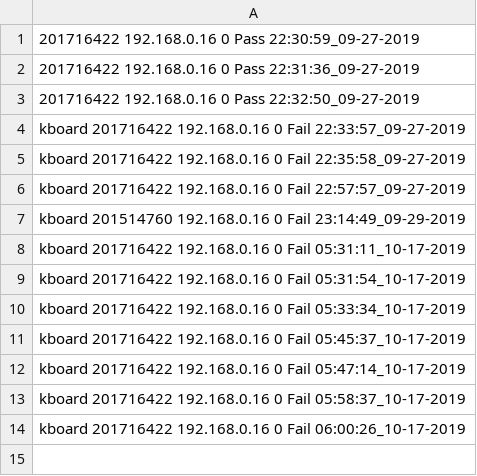
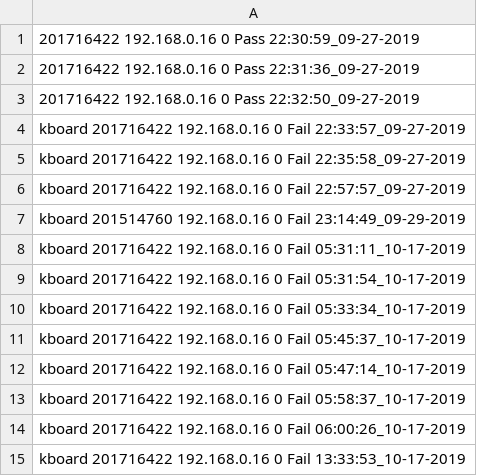
Before and after one commit to lee95292/CLIK, a CSV file: data/clik-student3.csv, drawn as a sheet.

```diff
--- a/data/clik-student3.csv
+++ b/data/clik-student3.csv
@@ -14 +14,2 @@ kboard 201716422 192.168.0.16 0 Fail 05:58:37_10-17-2019
 kboard 201716422 192.168.0.16 0 Fail 06:00:26_10-17-2019
+kboard 201716422 192.168.0.16 0 Fail 13:33:53_10-17-2019
```
Also changed, not shown: data/clik-student2.csv, 12 other files.
